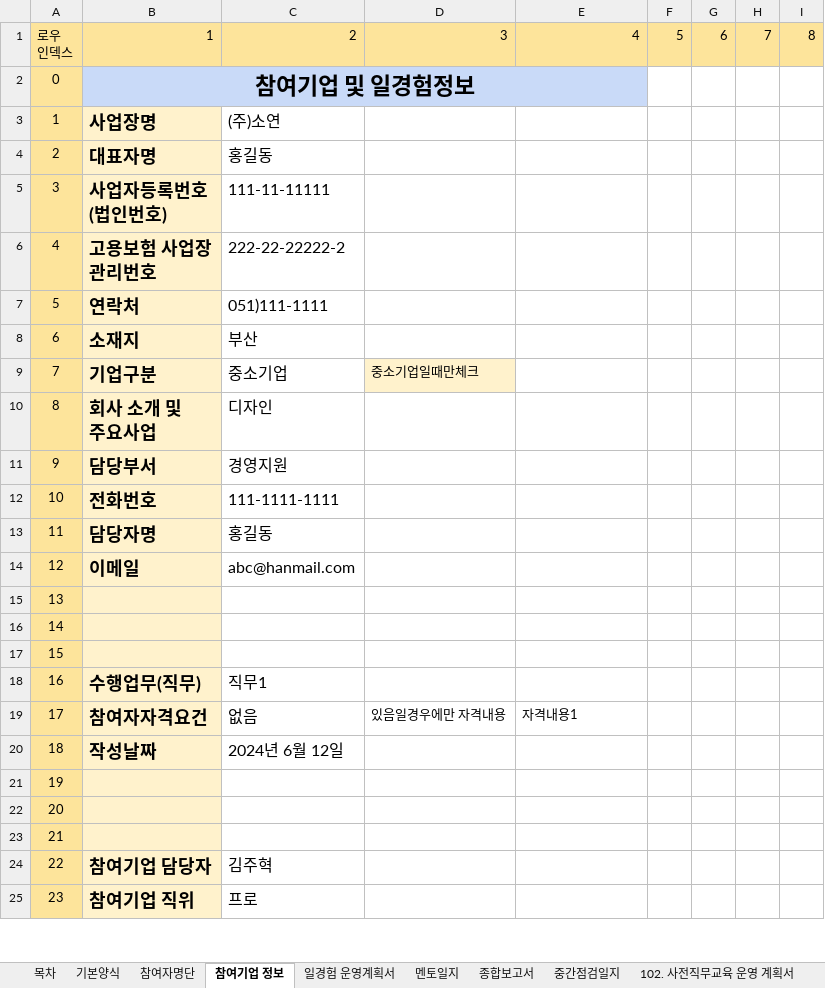
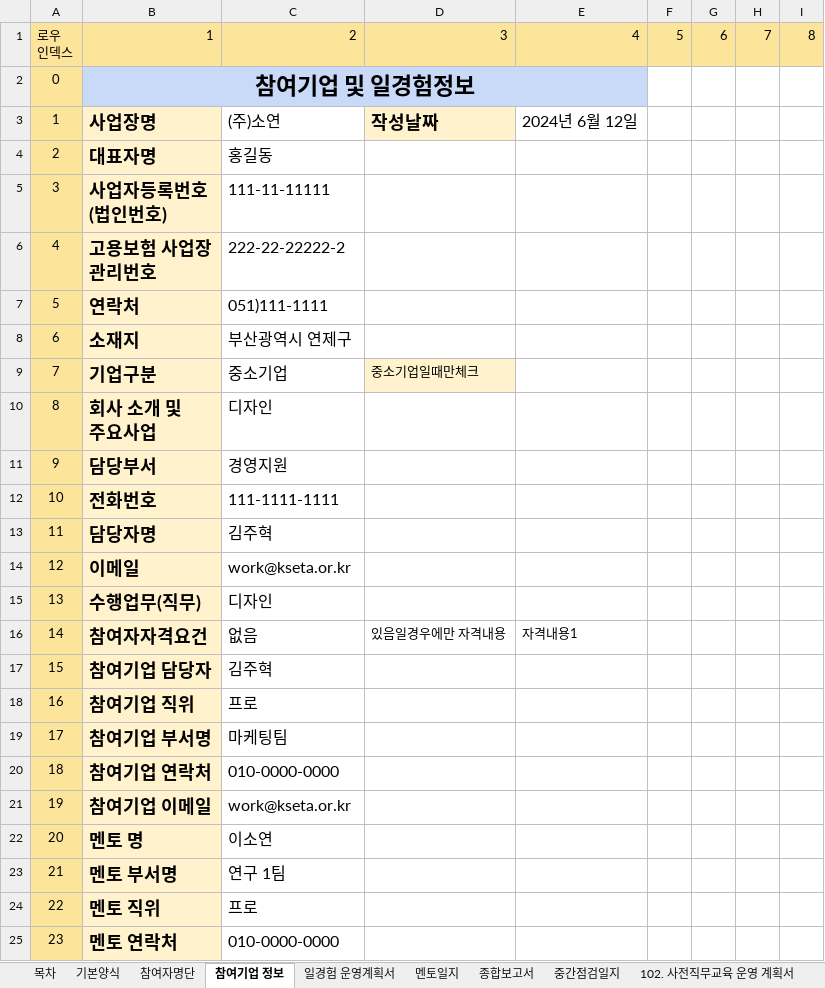
Before and after one commit to kjh5848/python_lab, an Excel workbook: 07. 한글 문서/한글 자동화_엑셀파일_lsy.xlsm, sheet 참여기업 정보, drawn as a sheet; only a part is shown; values as stored, in another font and other column widths than the file's, no borders; charts and pictures not drawn; the diff covers the shown part only; the diff names each change by its address in the sheet, - before the commit and + after, or states it on an @@ line.

```diff
--- a/07. 한글 문서/한글 자동화_엑셀파일_lsy.xlsm (sheet 참여기업 정보)
+++ b/07. 한글 문서/한글 자동화_엑셀파일_lsy.xlsm (sheet 참여기업 정보)
-D3: (empty)
+D3: 작성날짜
-D3 fill: none
+D3 fill: #FFF2CC
-E3: (empty)
+E3: 2024년 6월 12일
-C8: 부산
+C8: 부산광역시 연제구
-C13: 홍길동
+C13: 김주혁
-C14: abc@hanmail.com
+C14: work@kseta.or.kr
-B15: (empty)
+B15: 수행업무(직무)
-C15: (empty)
+C15: 디자인
-B16: (empty)
+B16: 참여자자격요건
-C16: (empty)
+C16: 없음
-D16: (empty)
+D16: 있음일경우에만 자격내용
-E16: (empty)
+E16: 자격내용1
-B17: (empty)
+B17: 참여기업 담당자
-C17: (empty)
+C17: 김주혁
-B18: 수행업무(직무)
+B18: 참여기업 직위
-C18: 직무1
+C18: 프로
-B19: 참여자자격요건
+B19: 참여기업 부서명
-C19: 없음
+C19: 마케팅팀
-D19: 있음일경우에만 자격내용
+D19: (empty)
-E19: 자격내용1
+E19: (empty)
-B20: 작성날짜
+B20: 참여기업 연락처
-C20: 2024년 6월 12일
+C20: 010-0000-0000
-B21: (empty)
+B21: 참여기업 이메일
-C21: (empty)
+C21: work@kseta.or.kr
-B22: (empty)
+B22: 멘토 명
-C22: (empty)
+C22: 이소연
-B23: (empty)
+B23: 멘토 부서명
-C23: (empty)
+C23: 연구 1팀
-B24: 참여기업 담당자
+B24: 멘토 직위
-C24: 김주혁
+C24: 프로
-B25: 참여기업 직위
+B25: 멘토 연락처
-C25: 프로
+C25: 010-0000-0000
```
Also changed, not shown: 27 edited cells and cell formats elsewhere in this sheet, sheet 참여자명단, sheet 목차, other sheet tabs, formulas that keep their value, charts or pictures, 20 other files.
